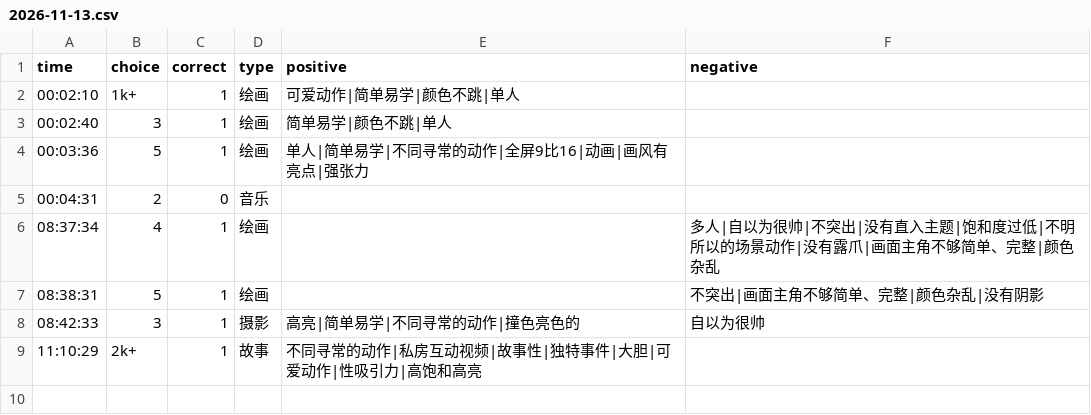
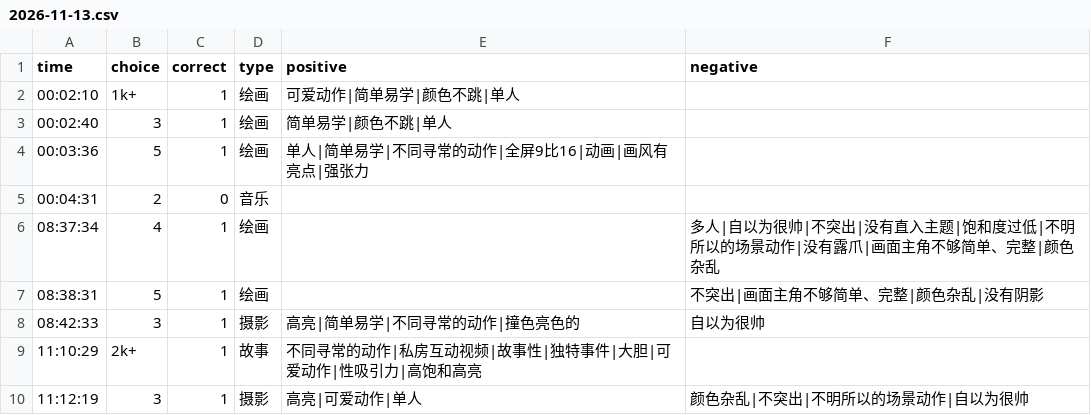
Before and after one commit to heyan9/qidi-data, a CSV file: logs/2026-11-13.csv, drawn as a sheet.

Commit message:
sync logs/2026-11-13.csv

```diff
--- a/logs/2026-11-13.csv
+++ b/logs/2026-11-13.csv
@@ -9 +9,2 @@ time,choice,correct,type,positive,negative
 11:10:29,2k+,1,故事,不同寻常的动作|私房互动视频|故事性|独特事件|大胆|可爱动作|性吸引力|高饱和高亮,
+11:12:19,3,1,摄影,高亮|可爱动作|单人,颜色杂乱|不突出|不明所以的场景动作|自以为很帅
```
